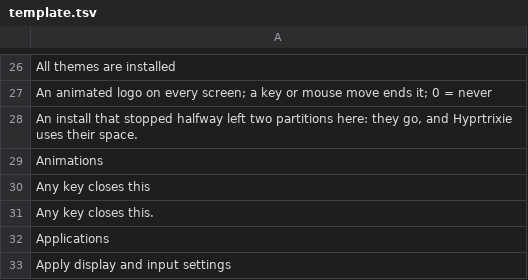
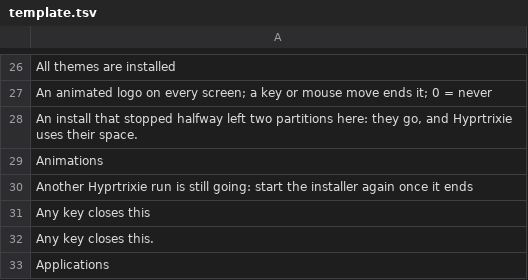
Before and after one commit to Ahmadlolbit/hyprtrixie, a TSV file: manifests/locale/template.tsv, drawn as a sheet; only a part is shown, gaps mark what is left out; the shorter side is filled out with more unchanged rows.

Commit message:
Let one install run at a time, and say so to a second installer

```diff
--- a/manifests/locale/template.tsv
+++ b/manifests/locale/template.tsv
@@ -29,2 +29,3 @@ An install that stopped halfway left two partitions here: they go, and Hyprtrixi
 Animations	
+Another Hyprtrixie run is still going: start the installer again once it ends	
 Any key closes this	
```
Also changed, not shown: 2 other files.
